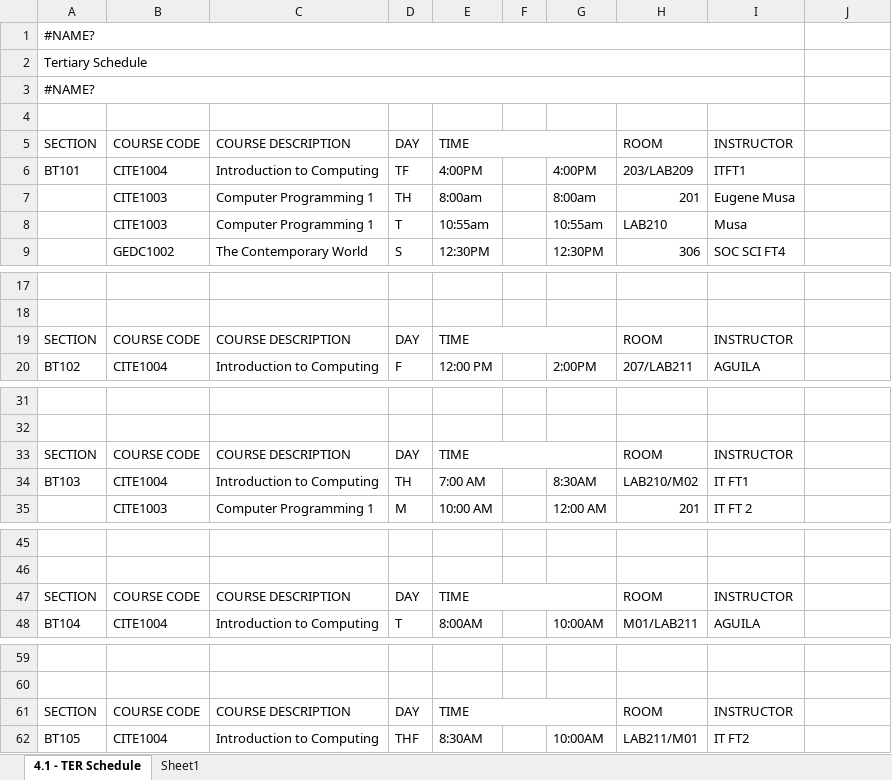
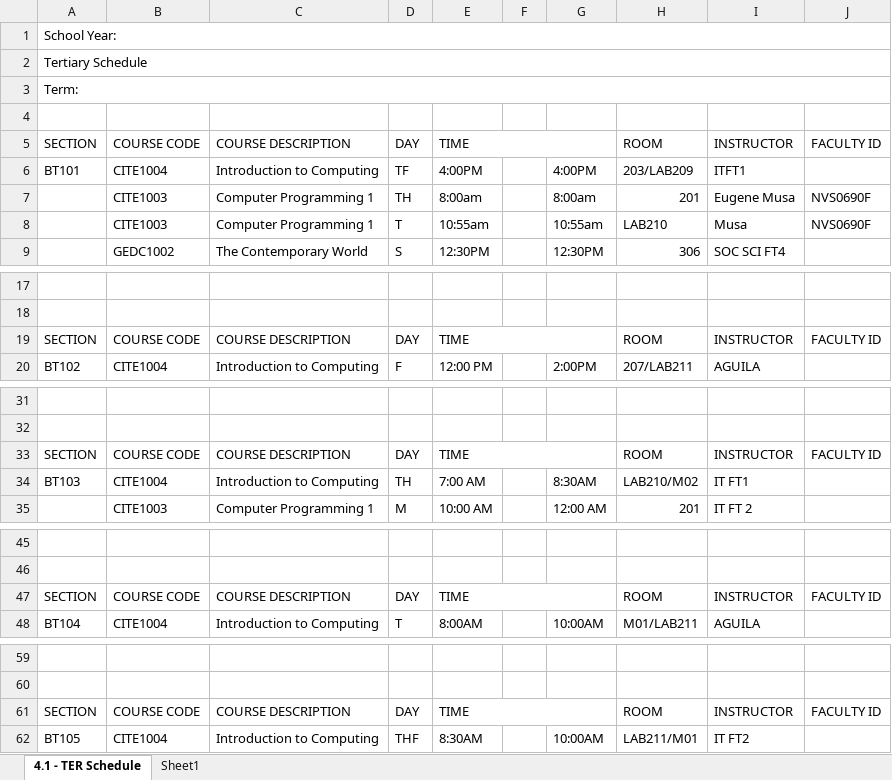
Before and after one commit to Giyuyu/Faculty-Locator-Thesis, an Excel workbook: data/samples/SchedLoc.xlsx, sheet 4.1 - TER Schedule, drawn as a sheet; only a part is shown, gaps mark what is left out; values as stored, in another font and other column widths than the file's, no cell formats; charts and pictures not drawn; the diff covers the shown part only; the diff names each change by its address in the sheet, - before the commit and + after, or states it on an @@ line.

```diff
--- a/data/samples/SchedLoc.xlsx (sheet 4.1 - TER Schedule)
+++ b/data/samples/SchedLoc.xlsx (sheet 4.1 - TER Schedule)
-A1: #NAME?
+A1: School Year:
-A1:I1 merged
+A1:J1 merged
-A2:I2 merged
+A2:J2 merged
-A3: #NAME?
+A3: Term:
-A3:I3 merged
+A3:J3 merged
-J5: (empty)
+J5: FACULTY ID
-J7:J8: (empty)
+J7:J8: NVS0690F
-J19: (empty)
+J19: FACULTY ID
-J33: (empty)
+J33: FACULTY ID
-J47: (empty)
+J47: FACULTY ID
-J61: (empty)
+J61: FACULTY ID
```
Also changed, not shown: 139 edited cells elsewhere in this sheet, cell formats, charts or pictures, 5 other files.
